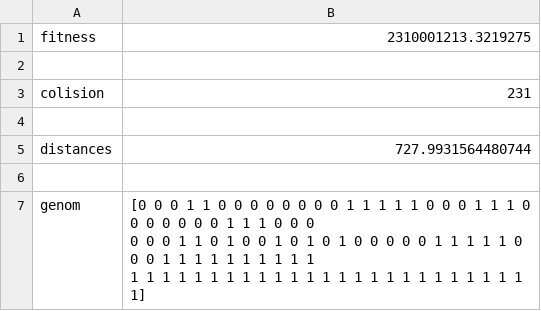
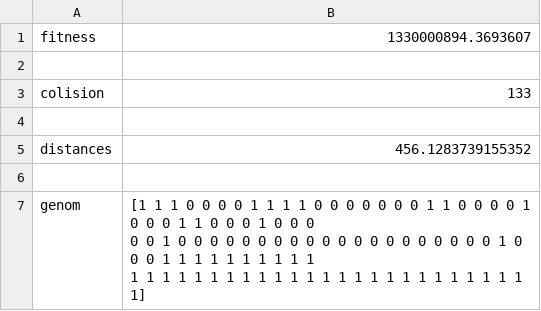
Before and after one commit to vwStudy/vwStudy, a CSV file: 10×10_3叉路_双方向.csv, drawn as a sheet.

```diff
--- a/10×10_3叉路_双方向.csv
+++ b/10×10_3叉路_双方向.csv
@@ -1,9 +1,9 @@
-fitness,2310001213.3219275
+fitness,1330000894.3693607
 
-colision,231
+colision,133
 
-distances,727.9931564480744
+distances,456.1283739155352
 
-genom,"[0 0 0 1 1 0 0 0 0 0 0 0 0 1 1 1 1 1 0 0 0 1 1 1 0 0 0 0 0 0 0 1 1 1 0 0 0
- 0 0 0 1 1 0 1 0 0 1 0 1 0 1 0 0 0 0 0 1 1 1 1 1 0 0 0 1 1 1 1 1 1 1 1 1 1
- 1 1 1 1 1 1 1 1 1 1 1 1 1 1 1 1 1 1 1 1 1 1 1 1 1 1]"
+genom,"[1 1 1 0 0 0 0 1 1 1 1 0 0 0 0 0 0 0 1 1 0 0 0 0 1 0 0 0 1 1 0 0 0 1 0 0 0
+ 0 0 1 0 0 0 0 0 0 0 0 0 0 0 0 0 0 0 0 0 0 0 0 1 0 0 0 1 1 1 1 1 1 1 1 1 1
+ 1 1 1 1 1 1 1 1 1 1 1 1 1 1 1 1 1 1 1 1 1 1 1 1 1 1]"
```
Also changed, not shown: 10×10_roundabout_3叉路_双方向通行.csv, 46 other files.
